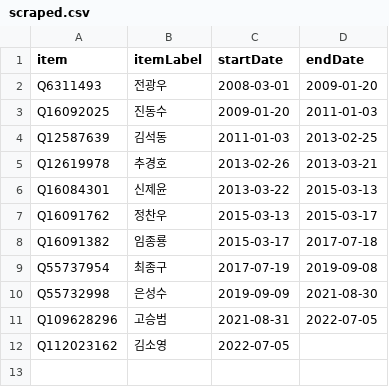
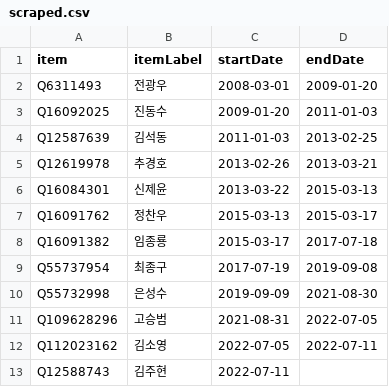
Before and after one commit to every-politician-scrapers/south-korea-ministers, a CSV file: sources/wpoffice/financial-services-kowiki/scraped.csv, drawn as a sheet.

```diff
--- a/sources/wpoffice/financial-services-kowiki/scraped.csv
+++ b/sources/wpoffice/financial-services-kowiki/scraped.csv
@@ -11,2 +11,3 @@ Q55732998,은성수,2019-09-09,2021-08-30
 Q109628296,고승범,2021-08-31,2022-07-05
-Q112023162,김소영,2022-07-05,""
+Q112023162,김소영,2022-07-05,2022-07-11
+Q12588743,김주현,2022-07-11,""
```
Also changed, not shown: sources/wpoffice/financial-services-kowiki/wikidata.csv.
